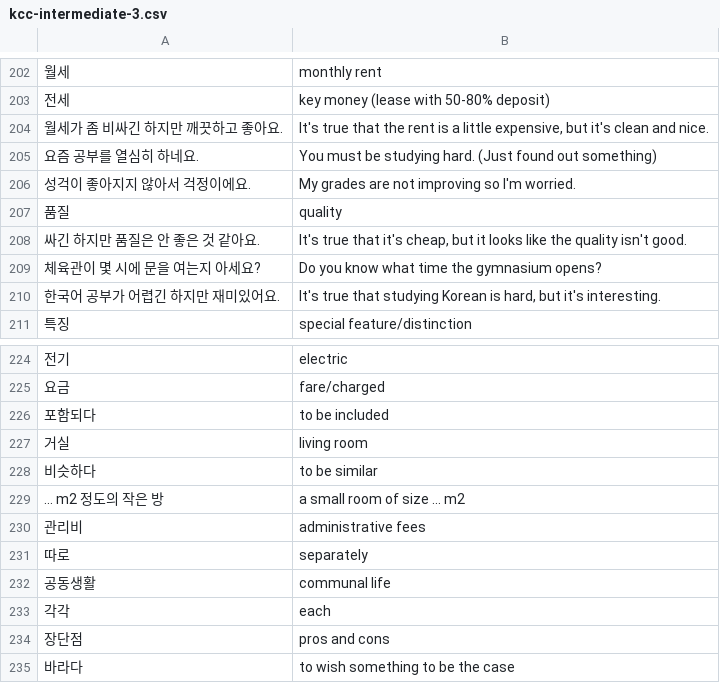
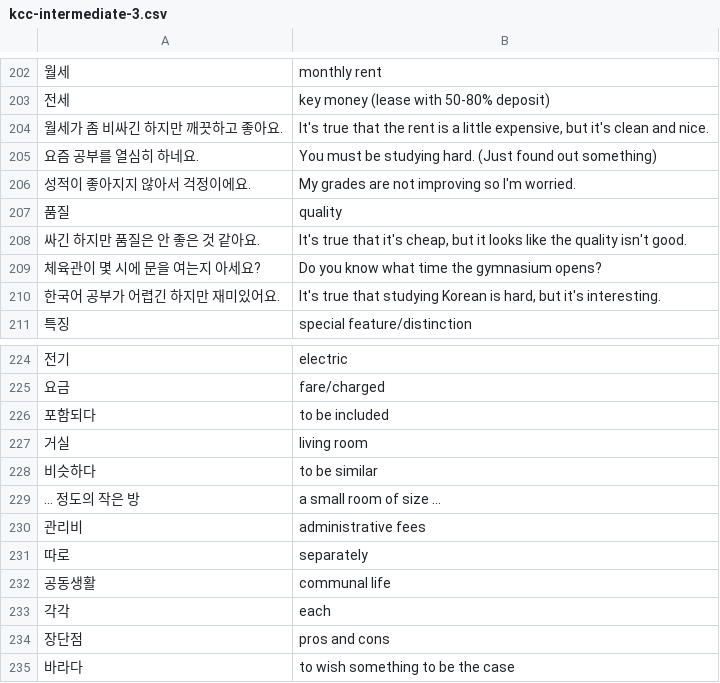
Before and after one commit to nilanshutwinkle/random-notes, a CSV file: flashcards/Language flashcards/Korean/KCC/kcc-intermediate-3.csv, drawn as a sheet; only a part is shown, gaps mark what is left out.

Commit message:
couple corrections

```diff
--- a/flashcards/Language flashcards/Korean/KCC/kcc-intermediate-3.csv
+++ b/flashcards/Language flashcards/Korean/KCC/kcc-intermediate-3.csv
@@ -205,3 +205,3 @@
 "요즘 공부를 열심히 하네요.","You must be studying hard. (Just found out something)"
-"성걱이 좋아지지 않아서 걱정이에요.","My grades are not improving so I'm worried."
+"성적이 좋아지지 않아서 걱정이에요.","My grades are not improving so I'm worried."
 "품질","quality"
@@ -228,3 +228,3 @@
 "비슷하다","to be similar"
-"... m2 정도의 작은 방","a small room of size ... m2"
+"... 정도의 작은 방","a small room of size ..."
 "관리비","administrative fees"
```
